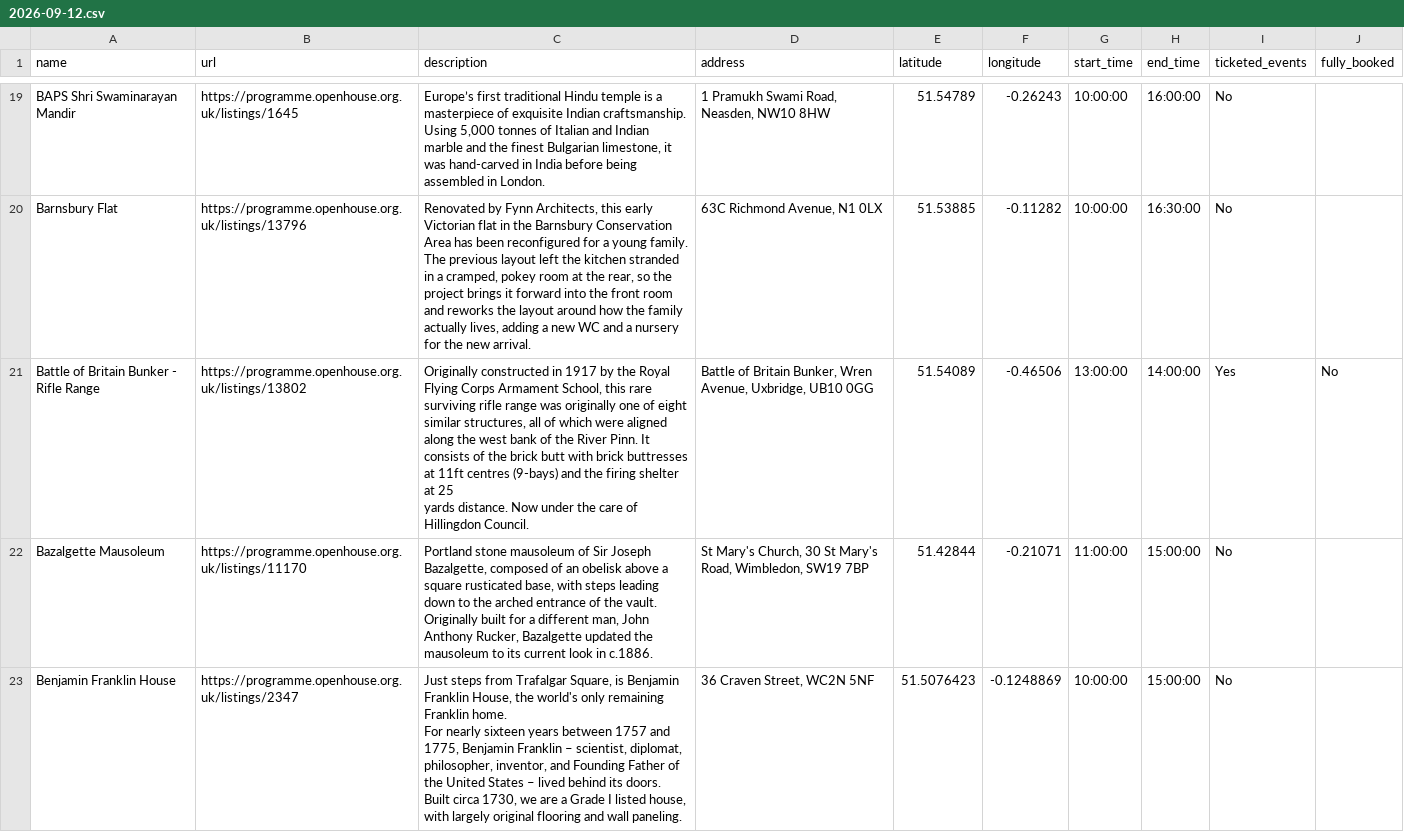
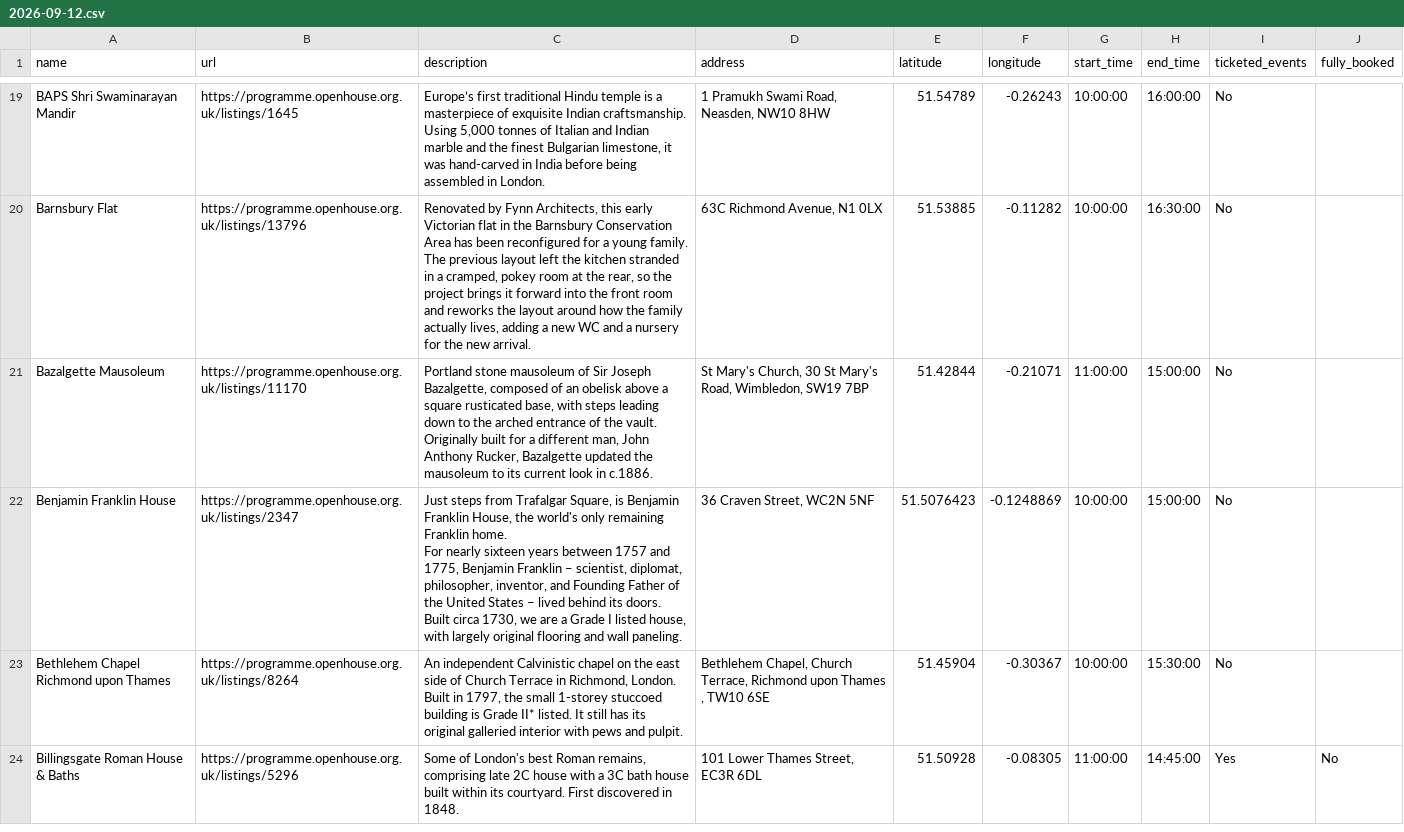
Before and after one commit to infrastructureclub/open-house-london-data, a CSV file: csv/2026/2026-09-12.csv, drawn as a sheet; only a part is shown, gaps mark what is left out; the shorter side is filled out with more unchanged rows.

Commit message:
Automatic OH London data update

```diff
--- a/csv/2026/2026-09-12.csv
+++ b/csv/2026/2026-09-12.csv
@@ -33,4 +33,2 @@ BAPS Shri Swaminarayan Mandir,https://programme.openhouse.org.uk/listings/1645,"
 Barnsbury Flat,https://programme.openhouse.org.uk/listings/13796,"Renovated by Fynn Architects, this early Victorian flat in the Barnsbury Conservation Area has been reconfigured for a young family. The previous layout left the kitchen stranded in a cramped, pokey room at the rear, so the project brings it forward into the front room and reworks the layout around how the family actually lives, adding a new WC and a nursery for the new arrival.","63C Richmond Avenue, N1 0LX",51.53885,-0.11282,10:00:00,16:30:00,No,
-Battle of Britain Bunker - Rifle Range,https://programme.openhouse.org.uk/listings/13802,"Originally constructed in 1917  by the  Royal Flying Corps Armament School, this rare surviving rifle range was originally one of eight similar  structures, all of which were aligned along the west bank of the River Pinn. It consists of  the brick butt with brick buttresses at 11ft centres (9-bays) and the firing shelter at 25
-yards distance. Now under the care of Hillingdon Council.","Battle of Britain Bunker, Wren Avenue, Uxbridge, UB10 0GG",51.54089,-0.46506,13:00:00,14:00:00,Yes,No
 Bazalgette Mausoleum,https://programme.openhouse.org.uk/listings/11170,"Portland stone mausoleum of Sir Joseph Bazalgette, composed of an obelisk above a square rusticated base, with steps leading down to the arched entrance of the vault.
```
Also changed, not shown: 22 other files.
